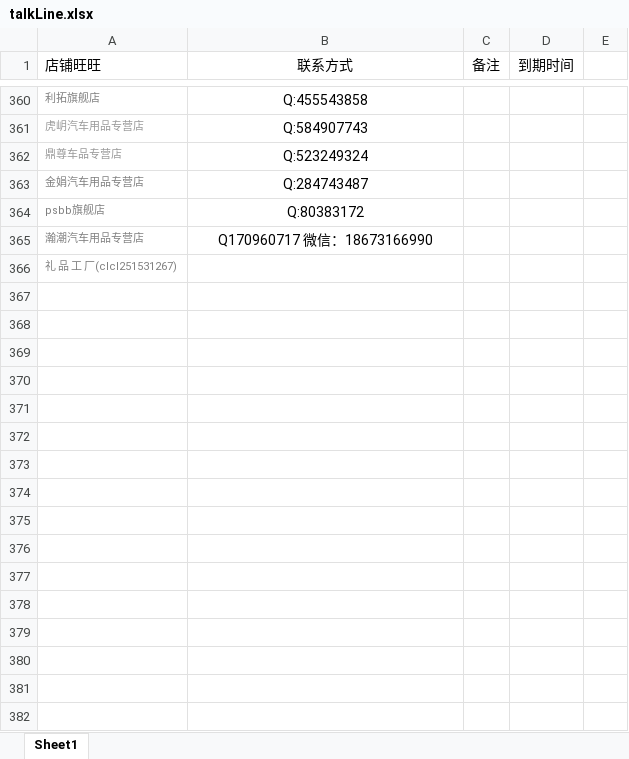
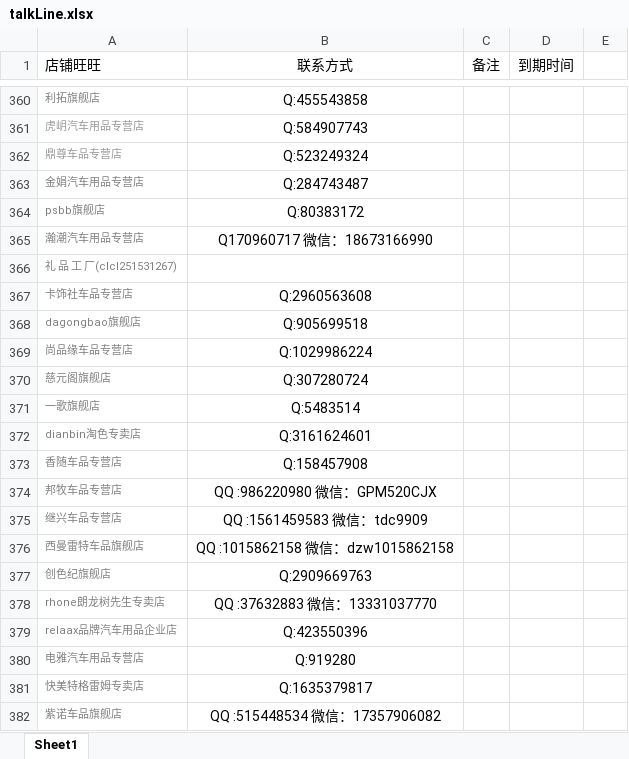
Before and after one commit to OriginalLucieN/T_KStation, an Excel workbook: talkLine.xlsx, sheet Sheet1, drawn as a sheet; only a part is shown, gaps mark what is left out; values as stored, in another font and other column widths than the file's, no borders; the diff names each change by its address in the sheet, - before the commit and + after, or states it on an @@ line.

```diff
--- a/talkLine.xlsx (sheet Sheet1)
+++ b/talkLine.xlsx (sheet Sheet1)
+row 367: 卡饰社车品专营店 | Q:2960563608
+row 368: dagongbao旗舰店 | Q:905699518
+row 369: 尚品缘车品专营店 | Q:1029986224
+row 370: 慈元阁旗舰店 | Q:307280724
+row 371: 一歌旗舰店 | Q:5483514
+row 372: dianbin淘色专卖店 | Q:3161624601
+row 373: 香随车品专营店 | Q:158457908
+row 374: 邦牧车品专营店 | QQ :986220980 微信：GPM520CJX
+row 375: 继兴车品专营店 | QQ :1561459583 微信：tdc9909
+row 376: 西曼雷特车品旗舰店 | QQ :1015862158 微信：dzw1015862158
+row 377: 创色纪旗舰店 | Q:2909669763
+row 378: rhone朗龙树先生专卖店 | QQ :37632883 微信：13331037770
+row 379: relaax品牌汽车用品企业店 | Q:423550396
+row 380: 电雅汽车用品专营店 | Q:919280
+row 381: 快美特格雷姆专卖店 | Q:1635379817
+row 382: 紫诺车品旗舰店 | QQ :515448534 微信：17357906082
```
Also changed, not shown: 报名活动单.xlsx, 4 other files.
